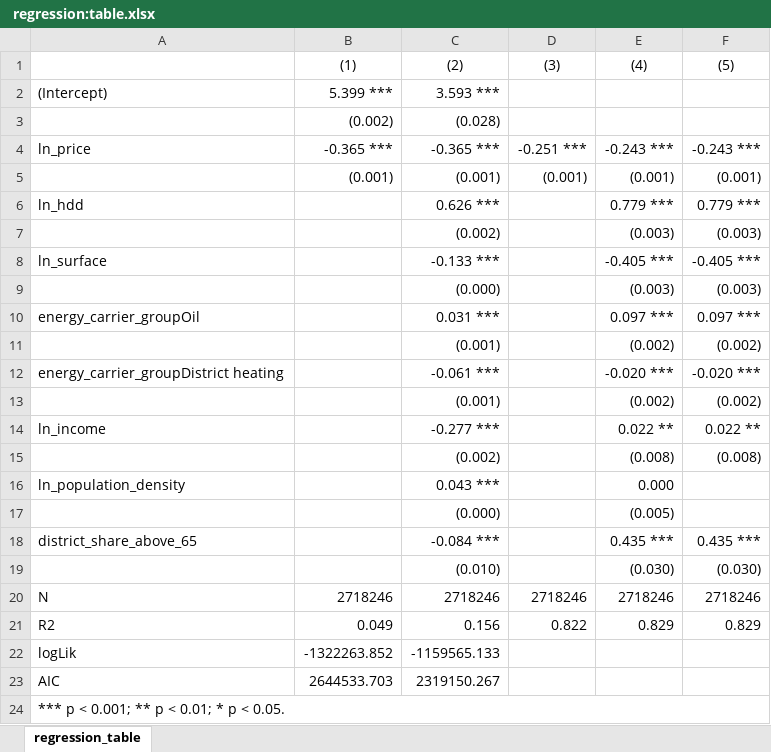
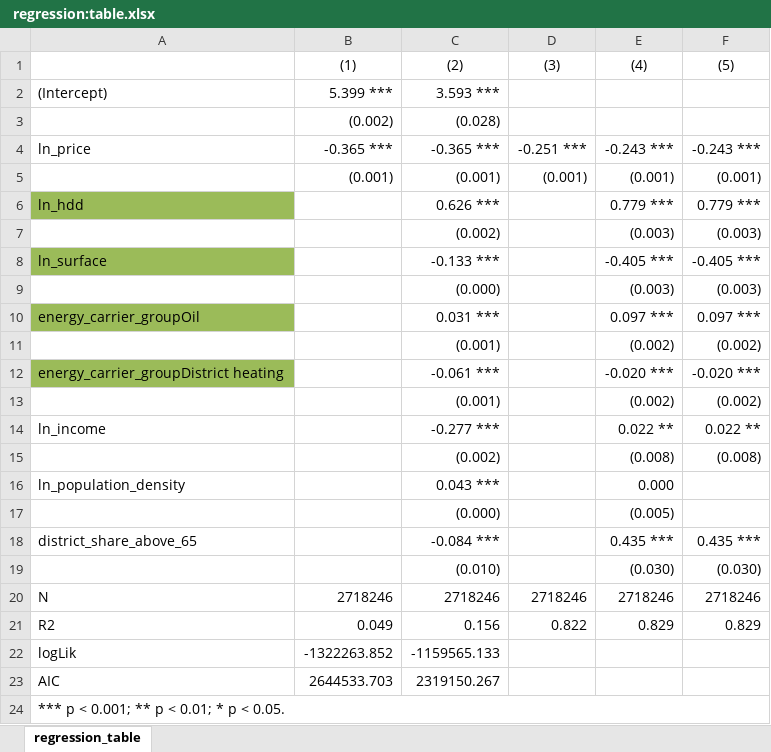
Before and after one commit to marcblauert/MaThesisWriting, an Excel workbook: table/ regression:table.xlsx, sheet regression_table, drawn as a sheet; values as stored, in another font and other column widths than the file's, no borders; the diff names each change by its address in the sheet, - before the commit and + after, or states it on an @@ line.

```diff
--- a/table/ regression:table.xlsx (sheet regression_table)
+++ b/table/ regression:table.xlsx (sheet regression_table)
-A6 fill: none
+A6 fill: #9BBB59
-A8 fill: none
+A8 fill: #9BBB59
-A10 fill: none
+A10 fill: #9BBB59
-A12 fill: none
+A12 fill: #9BBB59
```
Also changed, not shown: 23 other files.
